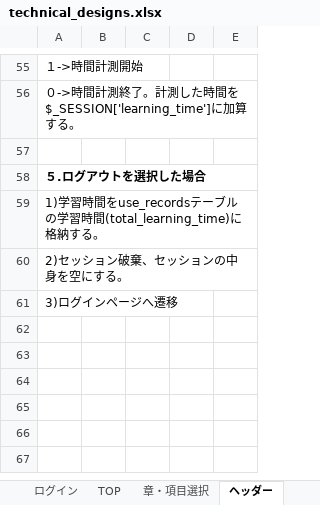
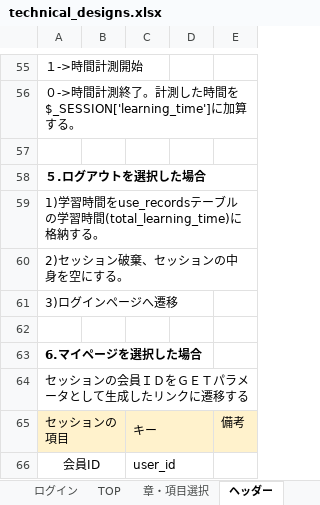
Before and after one commit to MiwaDenverMaomi/curriculum, an Excel workbook: 10/technical_designs.xlsx, sheet ヘッダー, drawn as a sheet; only a part is shown, gaps mark what is left out; values as stored, in another font and other column widths than the file's, no borders; charts and pictures not drawn; the diff names each change by its address in the sheet, - before the commit and + after, or states it on an @@ line.

Commit message:
assignment 10 modify

```diff
--- a/10/technical_designs.xlsx (sheet ヘッダー)
+++ b/10/technical_designs.xlsx (sheet ヘッダー)
+row 62: (empty)
+row 63: 6.マイページを選択した場合
+row 64: セッションの会員ＩＤをＧＥＴパラメータとして生成したリンクに遷移する
+row 65: セッションの項目 |  | キー |  | 備考
+row 66: 会員ID |  | user_id
```
Also changed, not shown: charts or pictures.
